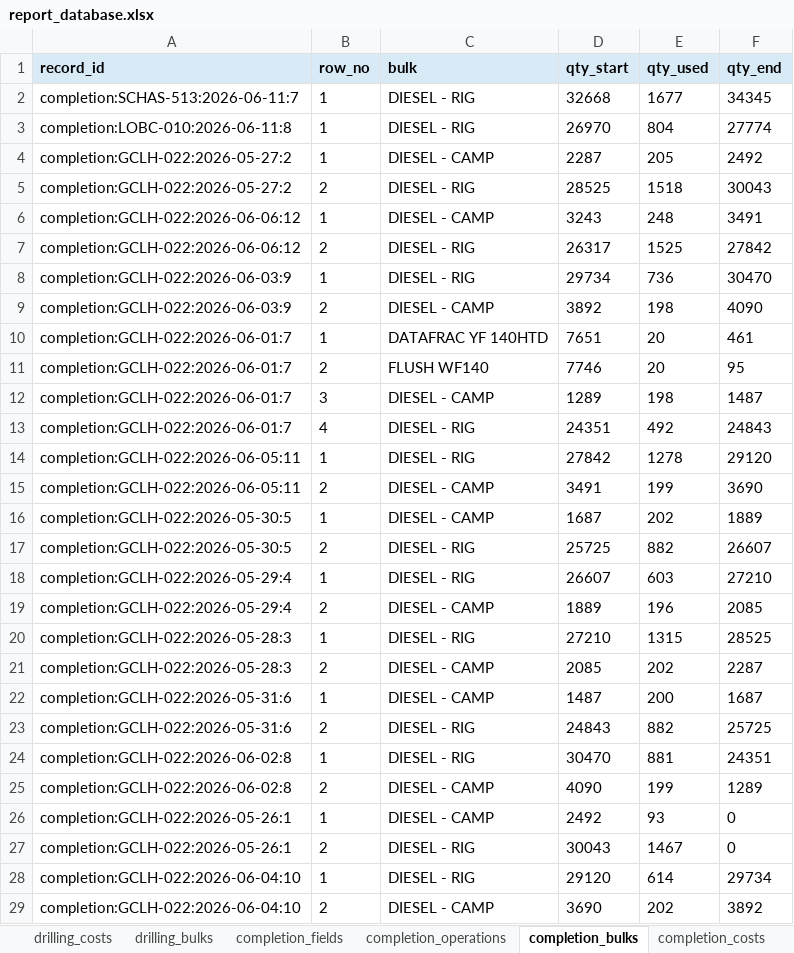
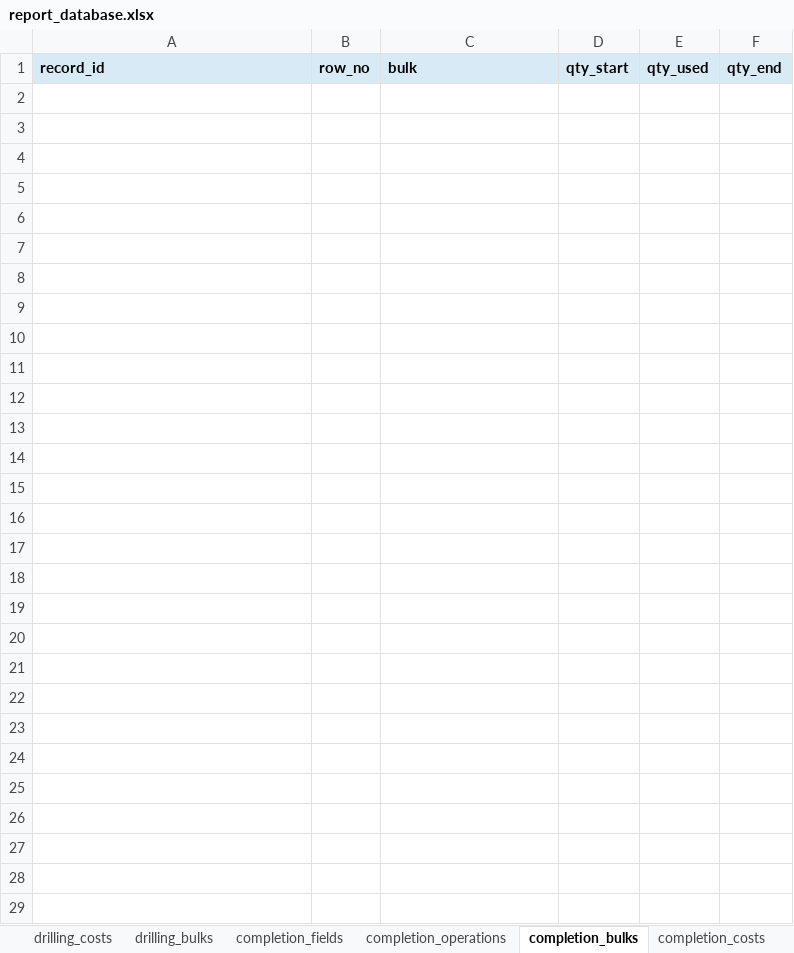
Before and after one commit to bethyoungjd374-ai/drilling-report-parser, an Excel workbook: outputs/report_database.xlsx, sheet completion_bulks, drawn as a sheet; values as stored, in another font and other column widths than the file's, no borders; the diff names each change by its address in the sheet, - before the commit and + after, or states it on an @@ line.

```diff
--- a/outputs/report_database.xlsx (sheet completion_bulks)
+++ b/outputs/report_database.xlsx (sheet completion_bulks)
-row 2: completion:SCHAS-513:2026-06-11:7 | 1 | DIESEL - RIG | 32668 | 1677 | 34345
-row 3: completion:LOBC-010:2026-06-11:8 | 1 | DIESEL - RIG | 26970 | 804 | 27774
-row 4: completion:GCLH-022:2026-05-27:2 | 1 | DIESEL - CAMP | 2287 | 205 | 2492
-row 5: completion:GCLH-022:2026-05-27:2 | 2 | DIESEL - RIG | 28525 | 1518 | 30043
-row 6: completion:GCLH-022:2026-06-06:12 | 1 | DIESEL - CAMP | 3243 | 248 | 3491
-row 7: completion:GCLH-022:2026-06-06:12 | 2 | DIESEL - RIG | 26317 | 1525 | 27842
-row 8: completion:GCLH-022:2026-06-03:9 | 1 | DIESEL - RIG | 29734 | 736 | 30470
-row 9: completion:GCLH-022:2026-06-03:9 | 2 | DIESEL - CAMP | 3892 | 198 | 4090
-row 10: completion:GCLH-022:2026-06-01:7 | 1 | DATAFRAC YF 140HTD | 7651 | 20 | 461
-row 11: completion:GCLH-022:2026-06-01:7 | 2 | FLUSH WF140 | 7746 | 20 | 95
-row 12: completion:GCLH-022:2026-06-01:7 | 3 | DIESEL - CAMP | 1289 | 198 | 1487
-row 13: completion:GCLH-022:2026-06-01:7 | 4 | DIESEL - RIG | 24351 | 492 | 24843
-row 14: completion:GCLH-022:2026-06-05:11 | 1 | DIESEL - RIG | 27842 | 1278 | 29120
-row 15: completion:GCLH-022:2026-06-05:11 | 2 | DIESEL - CAMP | 3491 | 199 | 3690
-row 16: completion:GCLH-022:2026-05-30:5 | 1 | DIESEL - CAMP | 1687 | 202 | 1889
-row 17: completion:GCLH-022:2026-05-30:5 | 2 | DIESEL - RIG | 25725 | 882 | 26607
-row 18: completion:GCLH-022:2026-05-29:4 | 1 | DIESEL - RIG | 26607 | 603 | 27210
-row 19: completion:GCLH-022:2026-05-29:4 | 2 | DIESEL - CAMP | 1889 | 196 | 2085
-row 20: completion:GCLH-022:2026-05-28:3 | 1 | DIESEL - RIG | 27210 | 1315 | 28525
-row 21: completion:GCLH-022:2026-05-28:3 | 2 | DIESEL - CAMP | 2085 | 202 | 2287
-row 22: completion:GCLH-022:2026-05-31:6 | 1 | DIESEL - CAMP | 1487 | 200 | 1687
-row 23: completion:GCLH-022:2026-05-31:6 | 2 | DIESEL - RIG | 24843 | 882 | 25725
-row 24: completion:GCLH-022:2026-06-02:8 | 1 | DIESEL - RIG | 30470 | 881 | 24351
-row 25: completion:GCLH-022:2026-06-02:8 | 2 | DIESEL - CAMP | 4090 | 199 | 1289
-row 26: completion:GCLH-022:2026-05-26:1 | 1 | DIESEL - CAMP | 2492 | 93 | 0
-row 27: completion:GCLH-022:2026-05-26:1 | 2 | DIESEL - RIG | 30043 | 1467 | 0
-row 28: completion:GCLH-022:2026-06-04:10 | 1 | DIESEL - RIG | 29120 | 614 | 29734
-row 29: completion:GCLH-022:2026-06-04:10 | 2 | DIESEL - CAMP | 3690 | 202 | 3892
```
Also changed, not shown: sheet completion_operations, sheet completion_fields, sheet records, sheet workover_operations, sheet completion_costs, sheet workover_fields, 9 more sheets, other sheet tabs, 18 other files.
